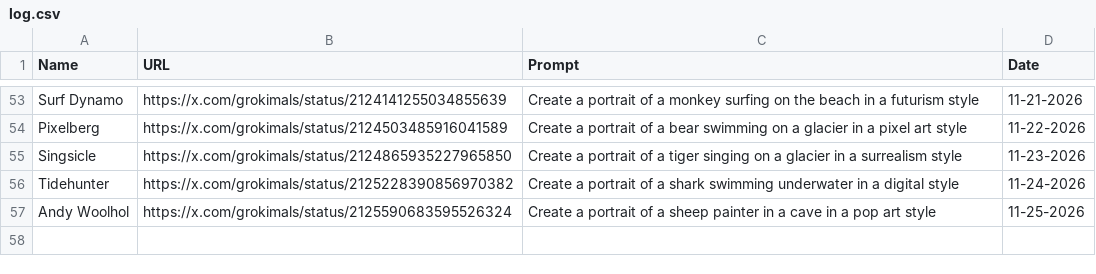
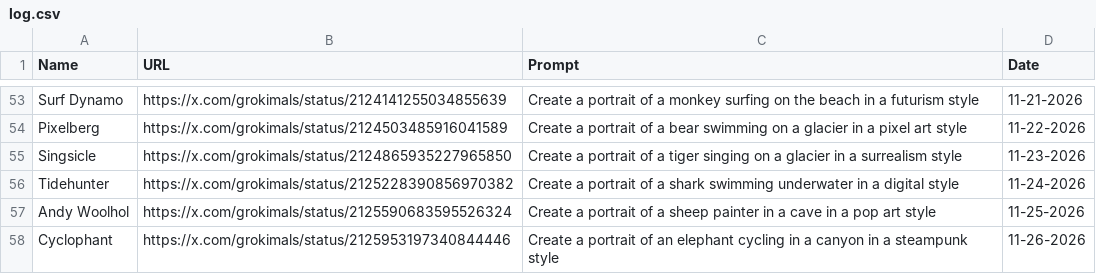
Before and after one commit to johnnycchapman/Grokimals, a CSV file: log.csv, drawn as a sheet; only a part is shown, gaps mark what is left out.

```diff
--- a/log.csv
+++ b/log.csv
@@ -57 +57,2 @@ Tidehunter,https://x.com/grokimals/status/2125228390856970382,Create a portrait
 Andy Woolhol,https://x.com/grokimals/status/2125590683595526324,Create a portrait of a sheep painter in a cave in a pop art style,11-25-2026
+Cyclophant,https://x.com/grokimals/status/2125953197340844446,Create a portrait of an elephant cycling in a canyon in a steampunk style,11-26-2026
```
